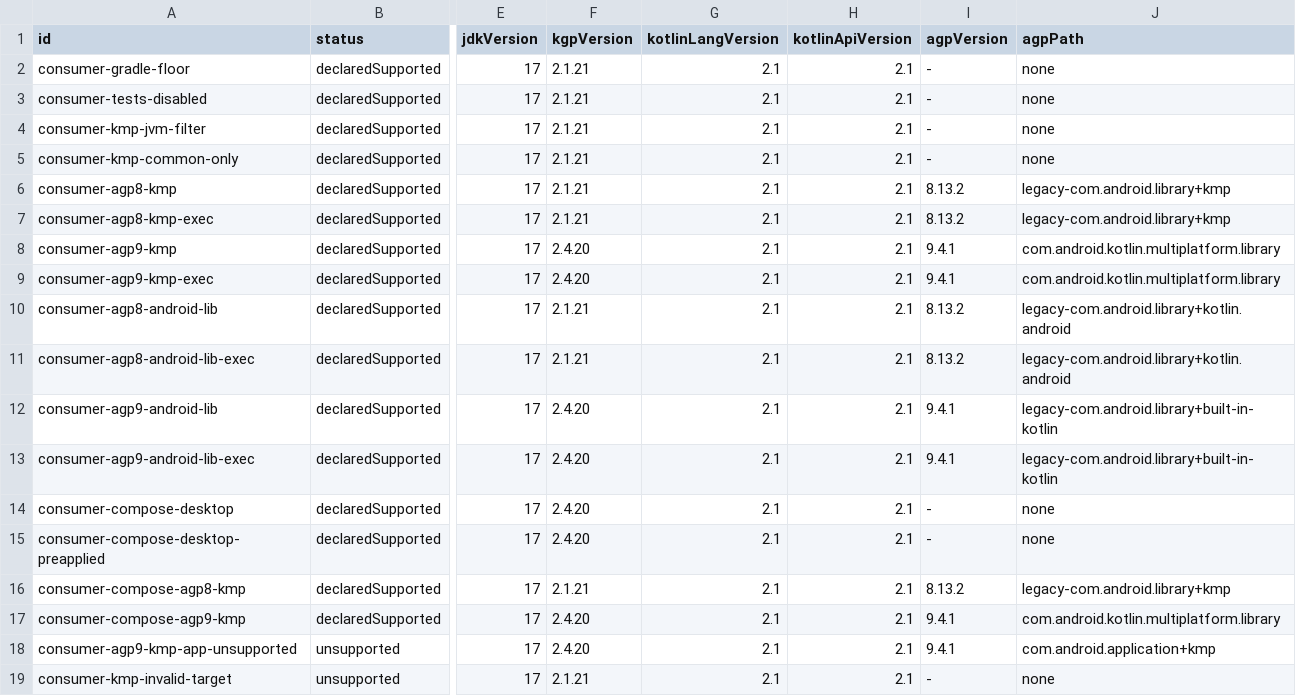
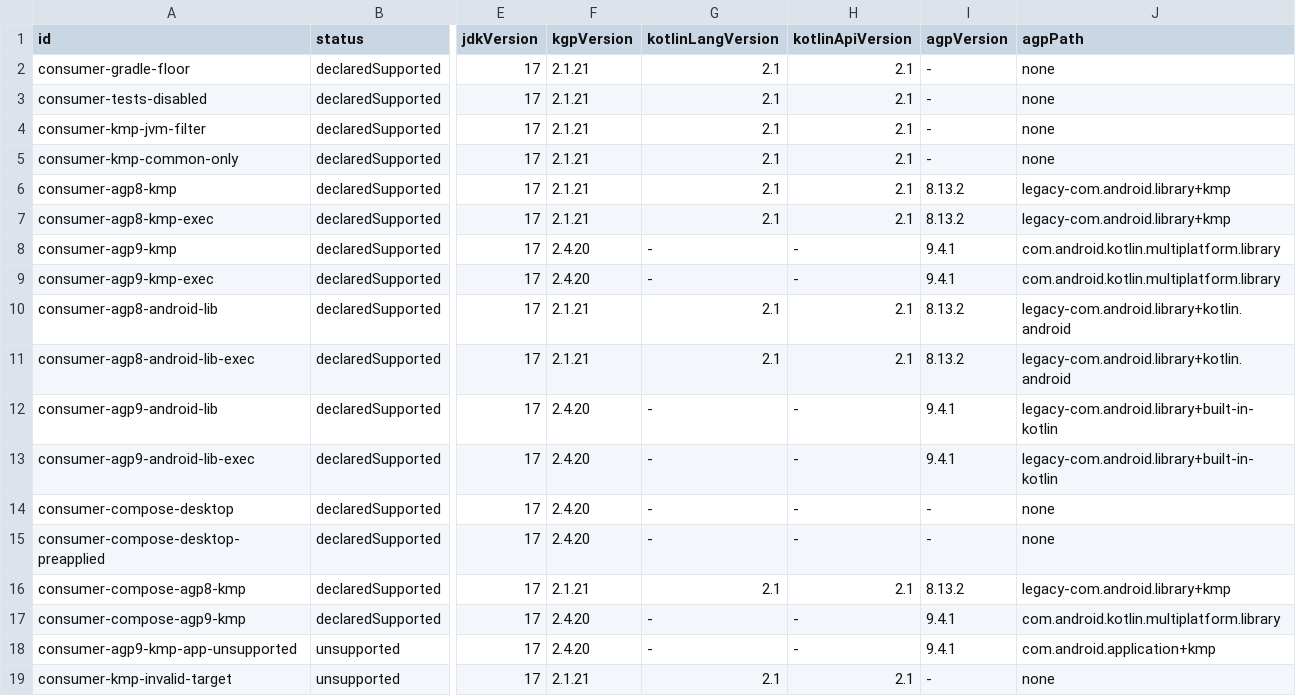
Before and after one commit to fluxo-kt/fluxo-kmp-conf, a TSV file: compat/matrix.tsv, drawn as a sheet; only a part is shown, gaps mark what is left out; the diff names each change by its address in the sheet, - before the commit and + after, or states it on an @@ line.

Commit message:
test(compat): run every matrix row at the Kotlin versions it declares
The kotlinLangVersion/kotlinApiVersion columns were never read by any fixture, so every row claimed language 2.1 while compiling at its KGP's default; they are now applied to the root DSL through the compatRunner init script ('-' keeps the KGP default), and the newest-line rows declare '-'. Falsified before the change: with the columns applied, every compiling KGP 2.4.20 row failed with 'Language version 2.1 is deprecated ... warnings found and -Werror specified' (the D3 case), and the routing-only rows passed.

That run also exposed consumer-gradle-floor (declared KGP 2.1.21) compiling with Kotlin 2.4.20: its fixture loaded fluxo through TestKit's injected plugin classpath, which carried the build-pin KGP. It now resolves fluxo from the local Maven repository like a consumer, keeping its buildscript-classpath shape, so the row runs its declared KGP; the injected-classpath route (pluginUnderTestClasspath, the compatibilityTestKotlinPluginClasspath configuration, the plugin-under-test metadata wiring) had no other user and is removed. After: compat suite 26/26 green; fixture banners show only Gradle 9.0.0/Kotlin 2.1.21 and Gradle 9.8.0/Kotlin 2.4.20. compat/README.md no longer lists the removed build-pin and canary rows.

```diff
--- a/compat/matrix.tsv
+++ b/compat/matrix.tsv
-G8:G9 (kotlinLangVersion): 2.1
+G8:G9 (kotlinLangVersion): -
-H8:H9 (kotlinApiVersion): 2.1
+H8:H9 (kotlinApiVersion): -
-G12:G15 (kotlinLangVersion): 2.1
+G12:G15 (kotlinLangVersion): -
-H12:H15 (kotlinApiVersion): 2.1
+H12:H15 (kotlinApiVersion): -
-G17:G18 (kotlinLangVersion): 2.1
+G17:G18 (kotlinLangVersion): -
-H17:H18 (kotlinApiVersion): 2.1
+H17:H18 (kotlinApiVersion): -
```
Also changed, not shown: 5 other files.
